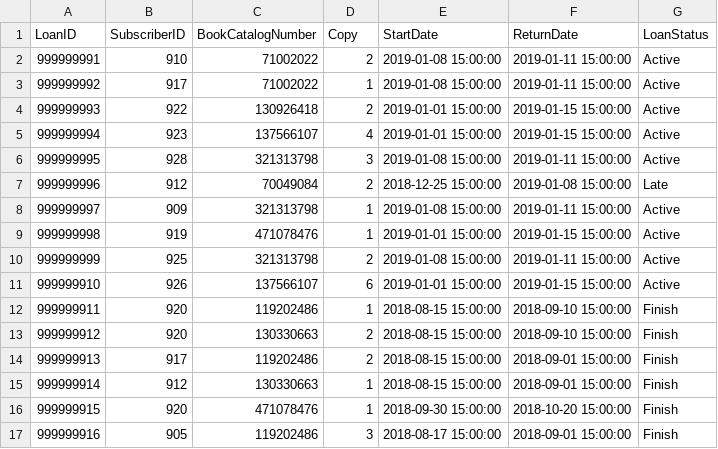
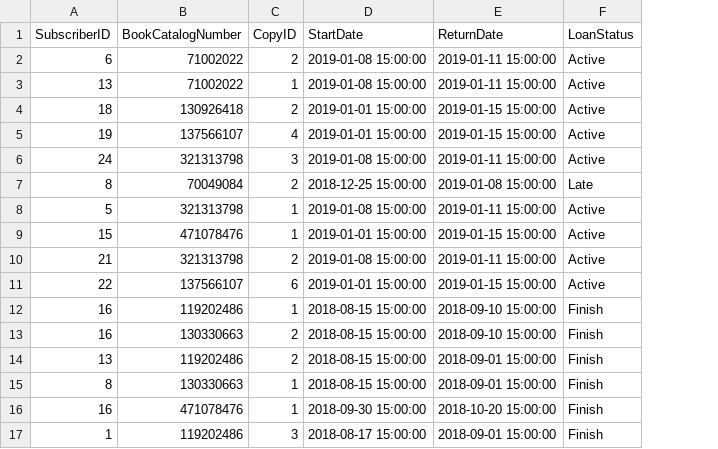
Before and after one commit to NivCohen90/LibraryProject, a CSV file: src/CSV/loan.csv, drawn as a sheet; removed rows and columns are numbered as before the commit, all else as after; the diff names each change by its address in the sheet, - before the commit and + after, or states it on an @@ line.

```diff
--- a/src/CSV/loan.csv
+++ b/src/CSV/loan.csv
-column A (LoanID), rows 2-17: 999999991 | 999999992 | 999999993 | 999999994 | 999999995 | 999999996 | 999999997 | 999999998 | 999999999 | 999999910 | 999999911 | 999999912 | 999999913 | 999999914 | 999999915 | 999999916
-C1: Copy
+C1: CopyID
-A2 (SubscriberID): 910
+A2 (SubscriberID): 6
-A3 (SubscriberID): 917
+A3 (SubscriberID): 13
-A4 (SubscriberID): 922
+A4 (SubscriberID): 18
-A5 (SubscriberID): 923
+A5 (SubscriberID): 19
-A6 (SubscriberID): 928
+A6 (SubscriberID): 24
-A7 (SubscriberID): 912
+A7 (SubscriberID): 8
-A8 (SubscriberID): 909
+A8 (SubscriberID): 5
-A9 (SubscriberID): 919
+A9 (SubscriberID): 15
-A10 (SubscriberID): 925
+A10 (SubscriberID): 21
-A11 (SubscriberID): 926
+A11 (SubscriberID): 22
-A12:A13 (SubscriberID): 920
+A12:A13 (SubscriberID): 16
-A14 (SubscriberID): 917
+A14 (SubscriberID): 13
-A15 (SubscriberID): 912
+A15 (SubscriberID): 8
-A16 (SubscriberID): 920
+A16 (SubscriberID): 16
-A17 (SubscriberID): 905
+A17 (SubscriberID): 1
```
Also changed, not shown: bin/CSV/book.csv, bin/CSV/loan.csv, 10 other files.
